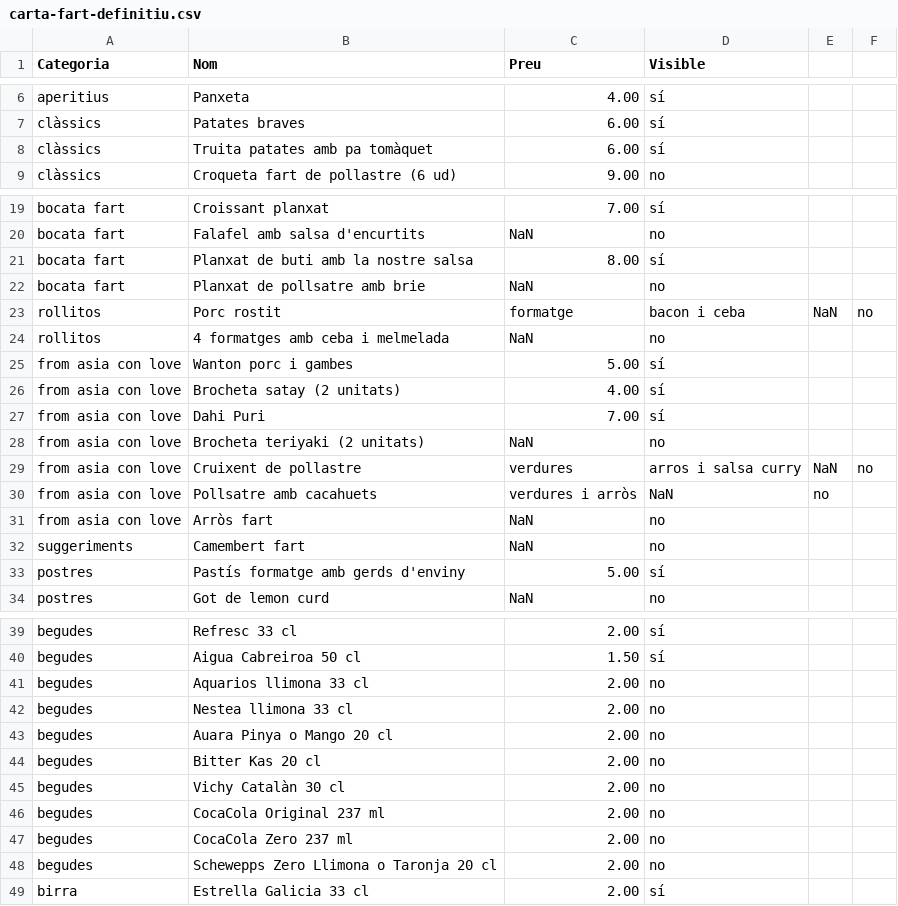
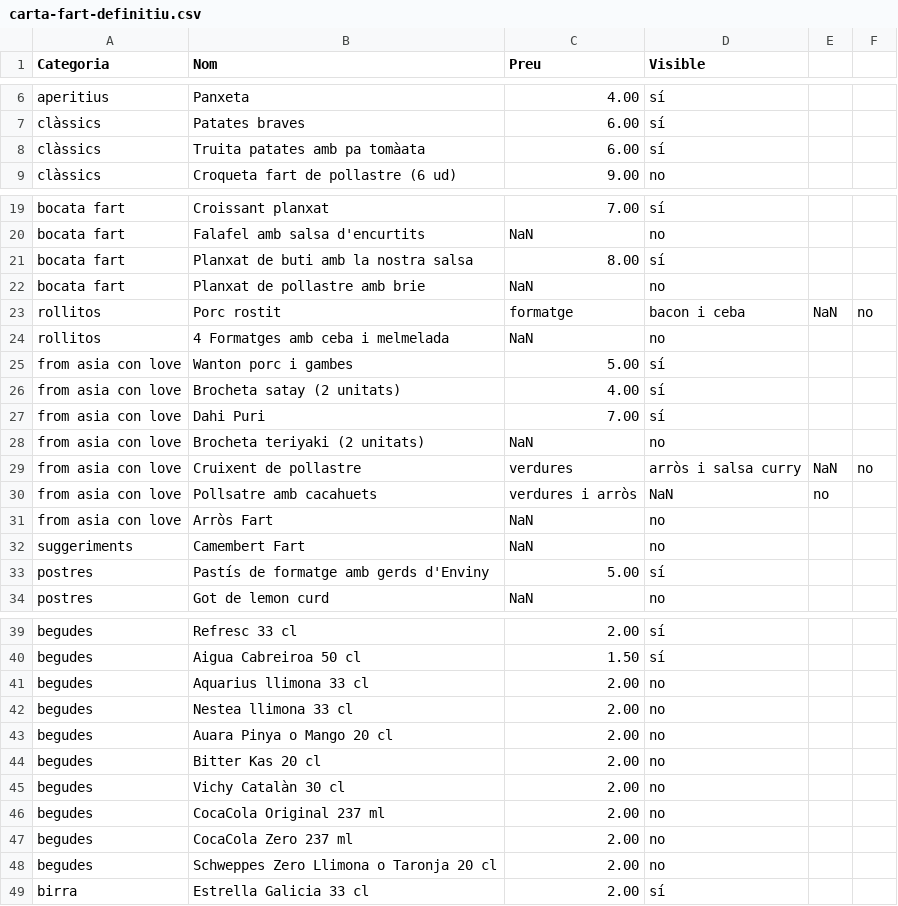
Before and after one commit to guitacm/CartaFart, a CSV file: public/carta-fart-definitiu.csv, drawn as a sheet; only a part is shown, gaps mark what is left out; the diff covers the shown part only.

Commit message:
Update carta-fart-definitiu.csv

```diff
--- a/public/carta-fart-definitiu.csv
+++ b/public/carta-fart-definitiu.csv
@@ -7,3 +7,3 @@ aperitius,Panxeta,4.00,sí
 clàssics,Patates braves,6.00,sí
-clàssics,Truita patates amb pa tomàquet,6.00,sí
+clàssics,Truita patates amb pa tomàata,6.00,sí
 clàssics,Croqueta fart de pollastre (6 ud),9.00,no
@@ -20,6 +20,6 @@ bocata fart,Croissant planxat,7.00,sí
 bocata fart,Falafel amb salsa d'encurtits,NaN,no
-bocata fart,Planxat de buti amb la nostre salsa,8.00,sí
-bocata fart,Planxat de pollsatre amb brie,NaN,no
+bocata fart,Planxat de buti amb la nostra salsa,8.00,sí
+bocata fart,Planxat de pollastre amb brie,NaN,no
 rollitos,Porc rostit, formatge, bacon i ceba,NaN,no
-rollitos,4 formatges amb ceba i melmelada,NaN,no
+rollitos,4 Formatges amb ceba i melmelada,NaN,no
 from asia con love,Wanton porc i gambes,5.00,sí
@@ -28,7 +28,7 @@ from asia con love,Dahi Puri,7.00,sí
 from asia con love,Brocheta teriyaki (2 unitats),NaN,no
-from asia con love,Cruixent de pollastre, verdures, arros i salsa curry,NaN,no
+from asia con love,Cruixent de pollastre, verdures, arròs i salsa curry,NaN,no
 from asia con love,Pollsatre amb cacahuets, verdures i arròs,NaN,no
-from asia con love,Arròs fart,NaN,no
-suggeriments,Camembert fart,NaN,no
-postres,Pastís formatge amb gerds d'enviny,5.00,sí
+from asia con love,Arròs Fart,NaN,no
+suggeriments,Camembert Fart,NaN,no
+postres,Pastís de formatge amb gerds d'Enviny,5.00,sí
 postres,Got de lemon curd,NaN,no
@@ -40,3 +40,3 @@ begudes,Refresc 33 cl,2.00,sí
 begudes,Aigua Cabreiroa 50 cl,1.50,sí
-begudes,Aquarios llimona 33 cl,2.00,no
+begudes,Aquarius llimona 33 cl,2.00,no
 begudes,Nestea llimona 33 cl,2.00,no
@@ -47,3 +47,3 @@ begudes,CocaCola Original 237 ml,2.00,no
 begudes,CocaCola Zero 237 ml,2.00,no
-begudes,Schewepps Zero Llimona o Taronja 20 cl,2.00,no
+begudes,Schweppes Zero Llimona o Taronja 20 cl,2.00,no
 birra,Estrella Galicia 33 cl,2.00,sí
```
Also changed, not shown: 1 edited cell elsewhere in this file.
